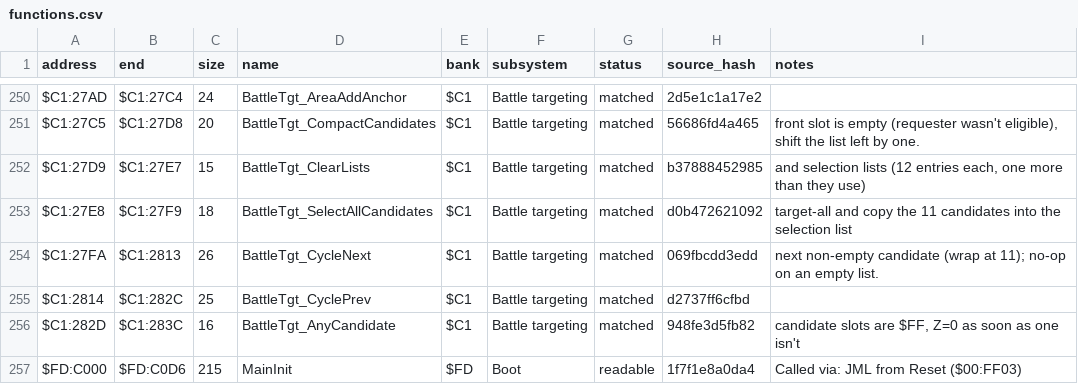
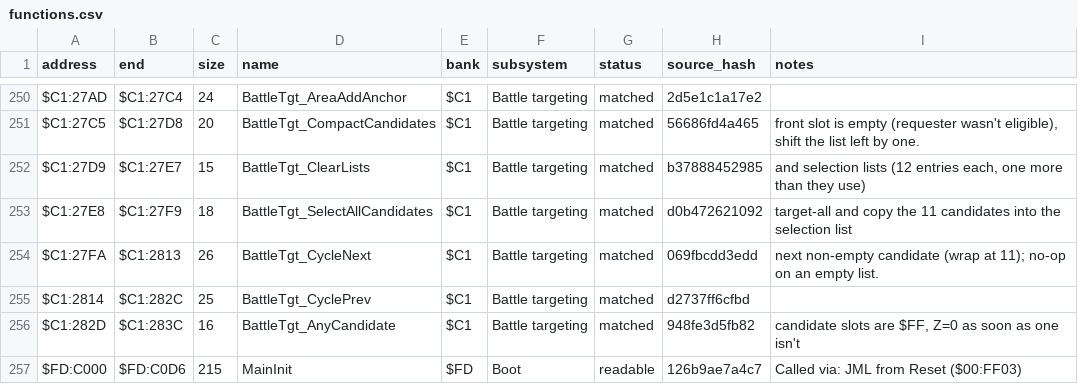
Before and after one commit to ThisIsAkill/ChronoRET, a CSV file: symbols/functions.csv, drawn as a sheet; only a part is shown, gaps mark what is left out.

```diff
--- a/symbols/functions.csv
+++ b/symbols/functions.csv
@@ -256,2 +256,2 @@ $C1:2814,$C1:282C,25,BattleTgt_CyclePrev,$C1,Battle targeting,matched,d2737ff6cf
 $C1:282D,$C1:283C,16,BattleTgt_AnyCandidate,$C1,Battle targeting,matched,948fe3d5fb82,"candidate slots are $FF, Z=0 as soon as one isn't"
-$FD:C000,$FD:C0D6,215,MainInit,$FD,Boot,readable,1f7f1e8a0da4,Called via: JML from Reset ($00:FF03)
+$FD:C000,$FD:C0D6,215,MainInit,$FD,Boot,readable,126b9ae7a4c7,Called via: JML from Reset ($00:FF03)
```
Also changed, not shown: 1 other file.
